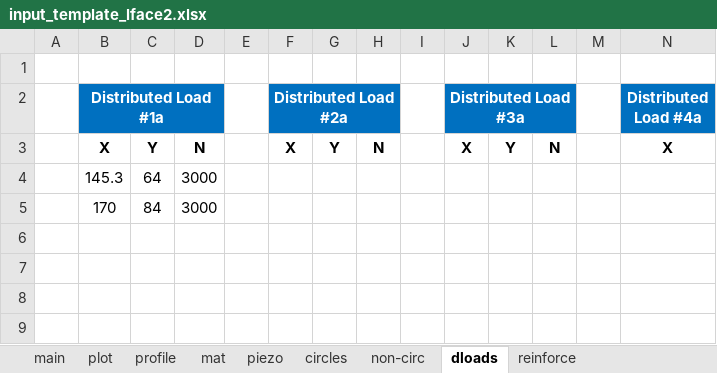
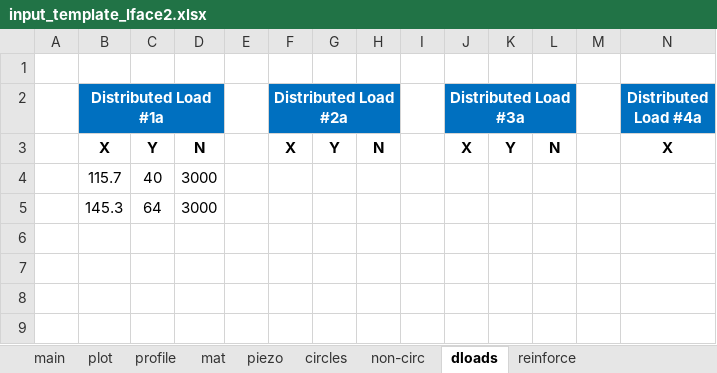
Before and after one commit to njones61/xslope, an Excel workbook: docs/input_template_lface2.xlsx, sheet dloads, drawn as a sheet; only a part is shown; values as stored, in another font and other column widths than the file's, no borders; removed rows and columns are numbered as before the commit, all else as after; rows hold the shown columns only; the diff names each change by its address in the sheet, - before the commit and + after, or states it on an @@ line.

```diff
--- a/docs/input_template_lface2.xlsx (sheet dloads)
+++ b/docs/input_template_lface2.xlsx (sheet dloads)
+row 4:  | 115.7 | 40 | 3000
-row 5:  | 170 | 84 | 3000
```
Also changed, not shown: charts or pictures, slices.xlsx, thrust_calc_results.xlsx, 8 other files.
